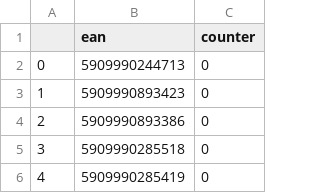
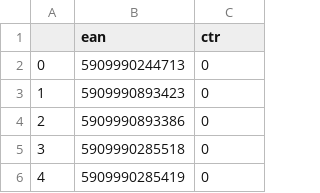
Before and after one commit to SzymonM213/optymalizator, a CSV file: database/ctr_table3.csv, drawn as a sheet; only a part is shown.

```diff
--- a/database/ctr_table3.csv
+++ b/database/ctr_table3.csv
@@ -1,2 +1,2 @@
-,ean,counter
+,ean,ctr
 0,5909990244713,0
```
Also changed, not shown: 2 other files.
